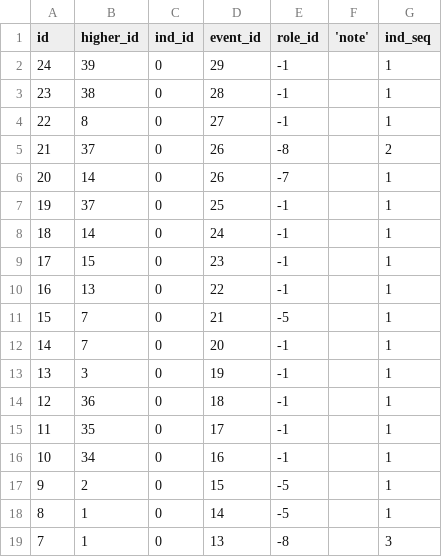
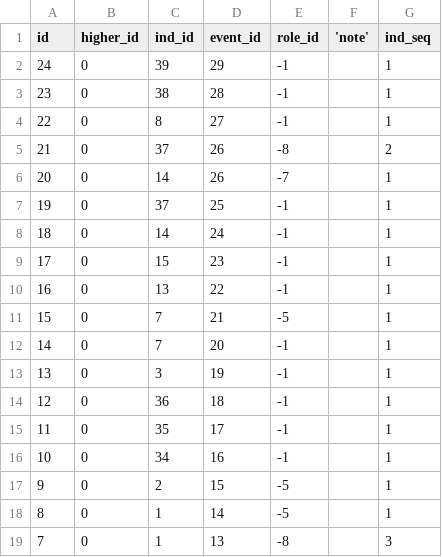
Before and after one commit to nickmat/TheFamilyPack, a CSV file: sample/Example/IndividualEvent.csv, drawn as a sheet; only a part is shown; the diff covers the shown part only.

```diff
--- a/sample/Example/IndividualEvent.csv
+++ b/sample/Example/IndividualEvent.csv
@@ -1,19 +1,19 @@
 id, higher_id, ind_id, event_id, role_id, 'note', ind_seq
-24,39,0,29,-1,"",1
-23,38,0,28,-1,"",1
-22,8,0,27,-1,"",1
-21,37,0,26,-8,"",2
-20,14,0,26,-7,"",1
-19,37,0,25,-1,"",1
-18,14,0,24,-1,"",1
-17,15,0,23,-1,"",1
-16,13,0,22,-1,"",1
-15,7,0,21,-5,"",1
-14,7,0,20,-1,"",1
-13,3,0,19,-1,"",1
-12,36,0,18,-1,"",1
-11,35,0,17,-1,"",1
-10,34,0,16,-1,"",1
-9,2,0,15,-5,"",1
-8,1,0,14,-5,"",1
-7,1,0,13,-8,"",3
+24,0,39,29,-1,"",1
+23,0,38,28,-1,"",1
+22,0,8,27,-1,"",1
+21,0,37,26,-8,"",2
+20,0,14,26,-7,"",1
+19,0,37,25,-1,"",1
+18,0,14,24,-1,"",1
+17,0,15,23,-1,"",1
+16,0,13,22,-1,"",1
+15,0,7,21,-5,"",1
+14,0,7,20,-1,"",1
+13,0,3,19,-1,"",1
+12,0,36,18,-1,"",1
+11,0,35,17,-1,"",1
+10,0,34,16,-1,"",1
+9,0,2,15,-5,"",1
+8,0,1,14,-5,"",1
+7,0,1,13,-8,"",3
```
Also changed, not shown: 12 edited cells elsewhere in this file, sample/Example/EventType.csv, sample/Example/EventTypeRole.csv, 2 other files.
